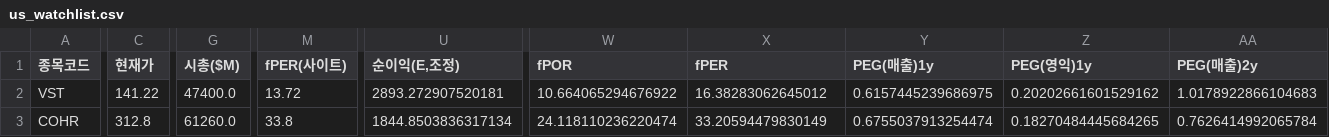
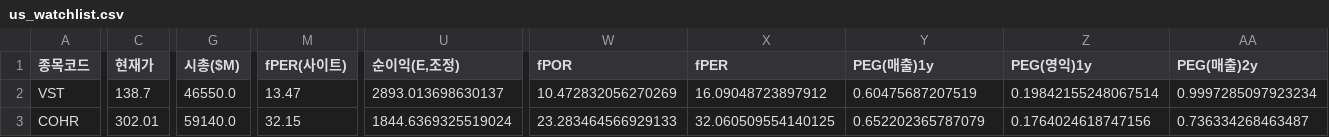
Before and after one commit to Dapsipri-Kipchoge/Time-etf-value, a CSV file: data/us_watchlist.csv, drawn as a sheet; only a part is shown, gaps mark what is left out; the diff covers the shown part only; the diff names each change by its address in the sheet, - before the commit and + after, or states it on an @@ line.

```diff
--- a/data/us_watchlist.csv
+++ b/data/us_watchlist.csv
-C2 (현재가): 141.22
+C2 (현재가): 138.7
-G2 (시총($M)): 47400.0
+G2 (시총($M)): 46550.0
-M2 (fPER(사이트)): 13.72
+M2 (fPER(사이트)): 13.47
-U2 (순이익(E,조정)): 2893.272907520181
+U2 (순이익(E,조정)): 2893.013698630137
-W2 (fPOR): 10.664065294676922
+W2 (fPOR): 10.472832056270269
-X2 (fPER): 16.38283062645012
+X2 (fPER): 16.09048723897912
-Y2 (PEG(매출)1y): 0.6157445239686975
+Y2 (PEG(매출)1y): 0.60475687207519
-Z2 (PEG(영익)1y): 0.20202661601529162
+Z2 (PEG(영익)1y): 0.19842155248067514
-AA2 (PEG(매출)2y): 1.0178922866104683
+AA2 (PEG(매출)2y): 0.9997285097923234
-C3 (현재가): 312.8
+C3 (현재가): 302.01
-G3 (시총($M)): 61260.0
+G3 (시총($M)): 59140.0
-M3 (fPER(사이트)): 33.8
+M3 (fPER(사이트)): 32.15
-U3 (순이익(E,조정)): 1844.8503836317134
+U3 (순이익(E,조정)): 1844.6369325519024
-W3 (fPOR): 24.118110236220474
+W3 (fPOR): 23.283464566929133
-X3 (fPER): 33.20594479830149
+X3 (fPER): 32.060509554140125
-Y3 (PEG(매출)1y): 0.6755037913254474
+Y3 (PEG(매출)1y): 0.652202365787079
-Z3 (PEG(영익)1y): 0.18270484445684265
+Z3 (PEG(영익)1y): 0.1764024618747156
-AA3 (PEG(매출)2y): 0.7626414992065784
+AA3 (PEG(매출)2y): 0.736334268463487
```
Also changed, not shown: 33 edited cells elsewhere in this file, data/universe.csv, data/us_universe.csv, 5 other files.
